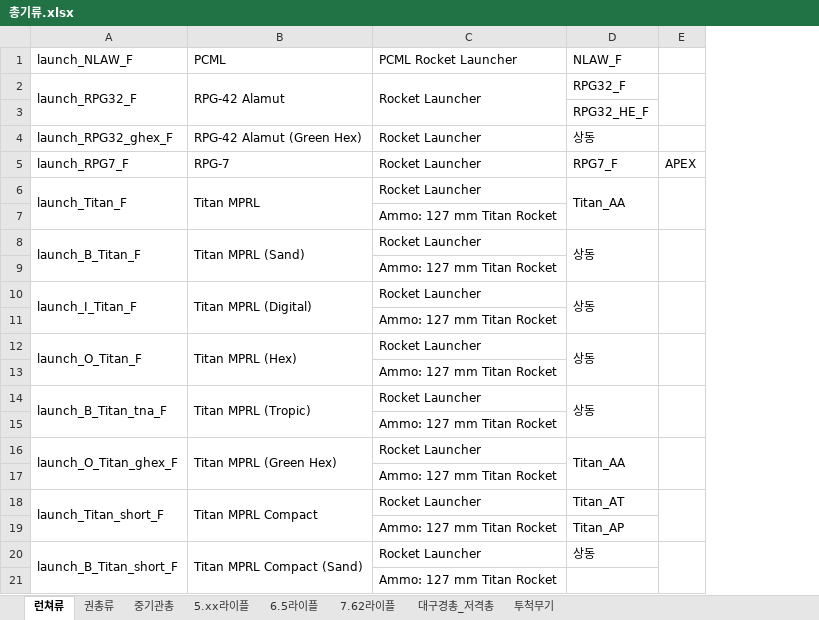
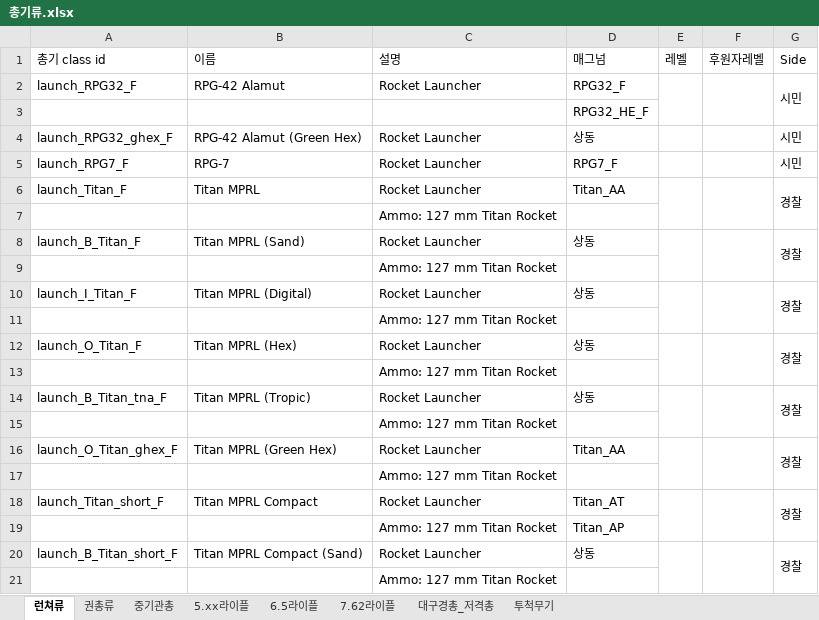
Before and after one commit to HyunsukBaek/Framework, an Excel workbook: meterial/총기류.xlsx, sheet 런쳐류, drawn as a sheet; only a part is shown; values as stored, in another font and other column widths than the file's, no cell formats; table styles not drawn; removed rows and columns are numbered as before the commit, all else as after; the diff covers the shown part only; the diff names each change by its address in the sheet, - before the commit and + after, or states it on an @@ line.

```diff
--- a/meterial/총기류.xlsx (sheet 런쳐류)
+++ b/meterial/총기류.xlsx (sheet 런쳐류)
-column E, row 5: APEX
+column E, empty
+column F, empty
+column G, rows 2-20: 시민 |  | 시민 | 시민 | 경찰 |  | 경찰 |  | 경찰 |  | 경찰 |  | 경찰 |  | 경찰 |  | 경찰 |  | 경찰
@@ row 1 moved to row 30: launch_NLAW_F @@
+row 1: 총기 class id | 이름 | 설명 | 매그넘 | 레벨 | 후원자레벨 | Side
-A2:A3 merged
-B2:B3 merged
-C2:C3 merged
-A6:A7 merged
-B6:B7 merged
-D6:D7 merged
-A8:A9 merged
-B8:B9 merged
-D8:D9 merged
-A10:A11 merged
-B10:B11 merged
-D10:D11 merged
-A12:A13 merged
-B12:B13 merged
-D12:D13 merged
-A14:A15 merged
-B14:B15 merged
-D14:D15 merged
-A16:A17 merged
-B16:B17 merged
-D16:D17 merged
-A18:A19 merged
-B18:B19 merged
-A20:A21 merged
-B20:B21 merged
```
Also changed, not shown: merged cells elsewhere in this sheet, sheet 5.xx라이플, sheet 7.62라이플, sheet 대구경총_저격총, sheet 6.5라이플, sheet 권총류, sheet 중기관총, cell formats.
